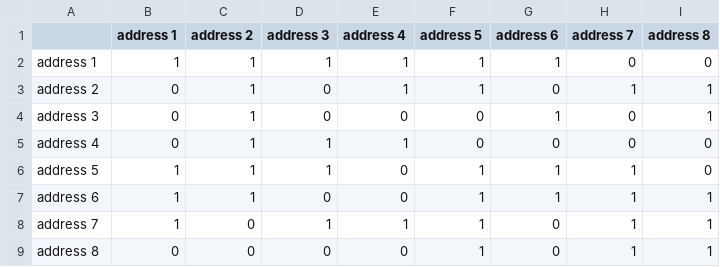
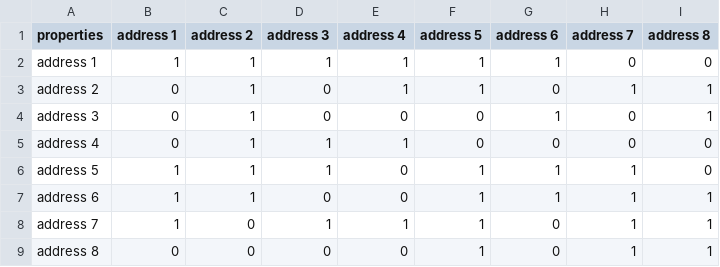
Before and after one commit to legoperson/legoperson.github.io, a CSV file: graph data.csv, drawn as a sheet.

Commit message:
Update graph data.csv

```diff
--- a/graph data.csv
+++ b/graph data.csv
@@ -1,2 +1,2 @@
-,address 1,address 2,address 3,address 4,address 5,address 6,address 7,address 8
+properties,address 1,address 2,address 3,address 4,address 5,address 6,address 7,address 8
 address 1,1,1,1,1,1,1,0,0
```
